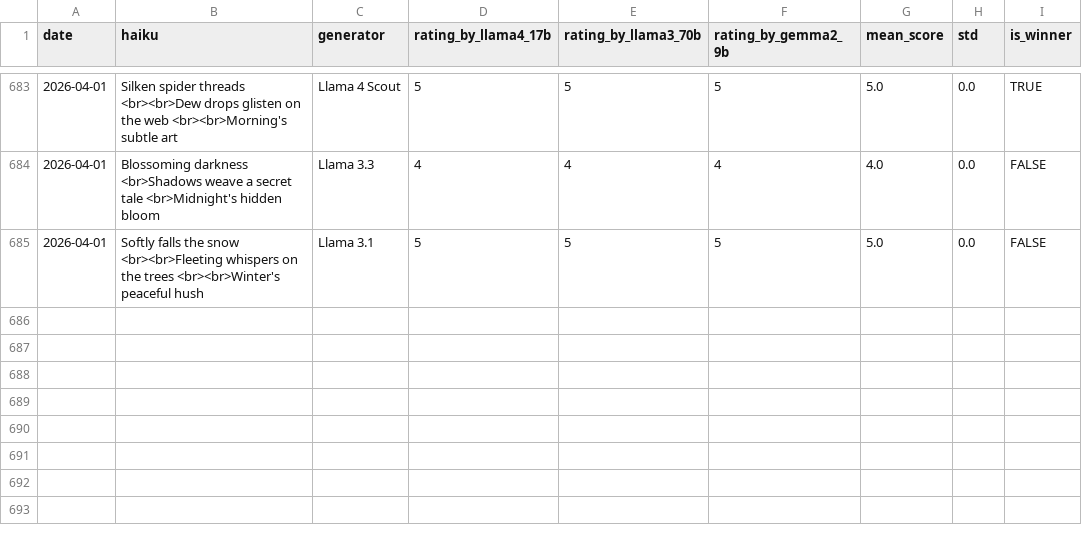
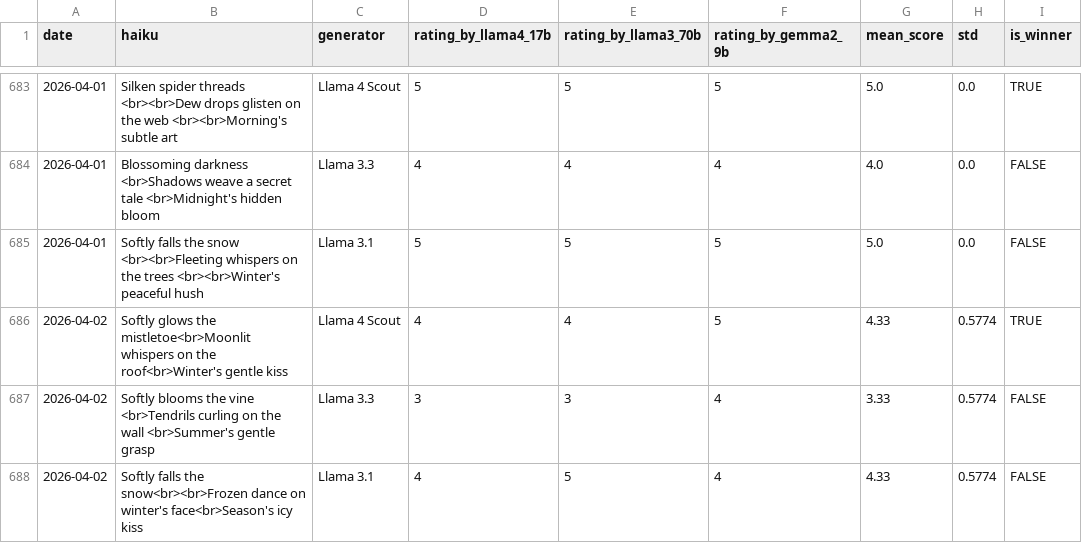
Before and after one commit to abeljohny/abeljohny, a CSV file: assets/history.csv, drawn as a sheet; only a part is shown, gaps mark what is left out; the diff names each change by its address in the sheet, - before the commit and + after, or states it on an @@ line.

```diff
--- a/assets/history.csv
+++ b/assets/history.csv
+row 686: 2026-04-02 | Softly glows the mistletoe<br>Moonlit whispers on the roof<br>Winter's gentle kiss | Llama 4 Scout | 4 | 4 | 5 | 4.33 | 0.5774 | TRUE
+row 687: 2026-04-02 | Softly blooms the vine <br>Tendrils curling on the wall <br>Summer's gentle grasp | Llama 3.3 | 3 | 3 | 4 | 3.33 | 0.5774 | FALSE
+row 688: 2026-04-02 | Softly falls the snow<br><br>Frozen dance on winter's face<br>Season's icy kiss | Llama 3.1 | 4 | 5 | 4 | 4.33 | 0.5774 | FALSE
```
Also changed, not shown: 2 other files.
